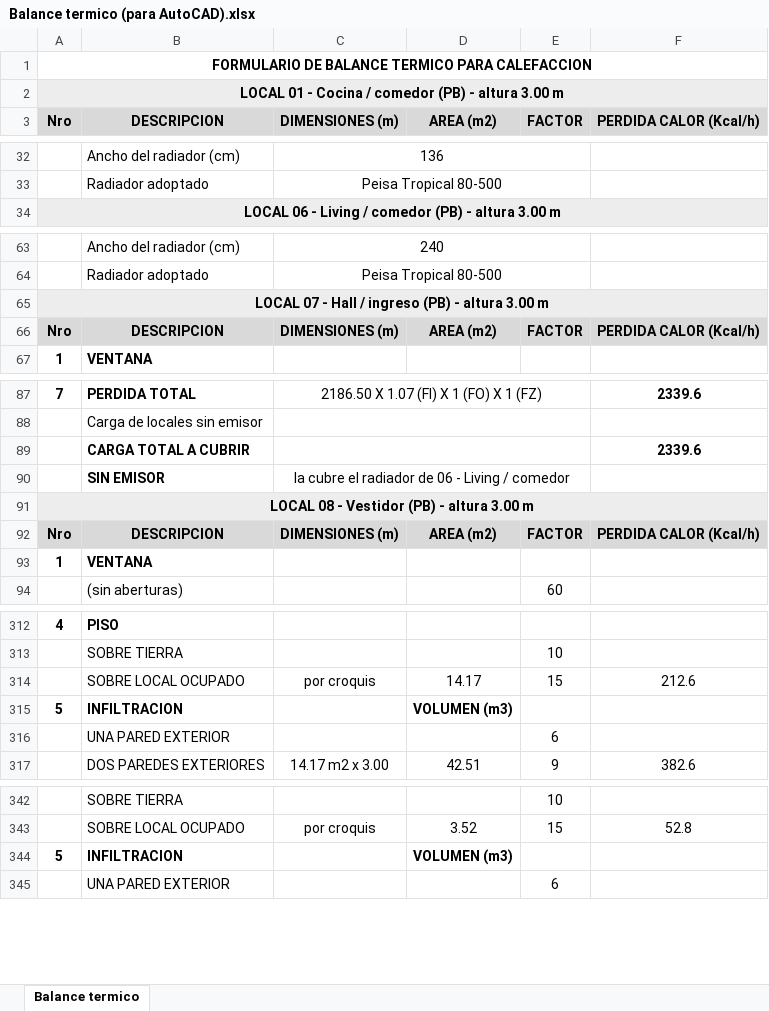
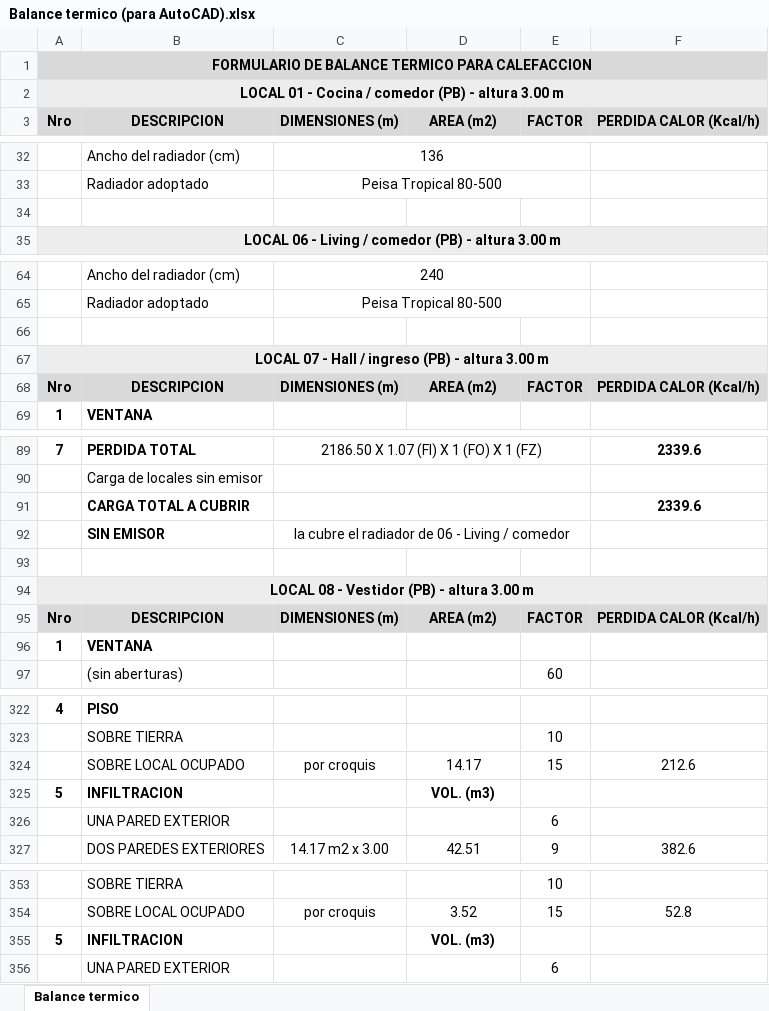
Before and after one commit to LoloMelia/tareas-claude, an Excel workbook: planillas/Balance termico (para AutoCAD).xlsx, sheet Balance termico, drawn as a sheet; only a part is shown, gaps mark what is left out; values as stored, in another font and other column widths than the file's, no borders; addresses are those after the commit; the diff covers the shown part only; the diff names each change by its address in the sheet, - before the commit and + after, or states it on an @@ line.

```diff
--- a/planillas/Balance termico (para AutoCAD).xlsx (sheet Balance termico)
+++ b/planillas/Balance termico (para AutoCAD).xlsx (sheet Balance termico)
-A1 fill: none
+A1 fill: #D9D9D9
+row 34: (empty)
+row 66: (empty)
+row 93: (empty)
-D325 (AREA (m2)): VOLUMEN (m3)
+D325 (AREA (m2)): VOL. (m3)
-D355 (AREA (m2)): VOLUMEN (m3)
+D355 (AREA (m2)): VOL. (m3)
```
Also changed, not shown: 8 added rows and 10 edited cells elsewhere in this sheet, planillas/planillas_estructura (para AutoCAD).xlsx, 5 other files.
